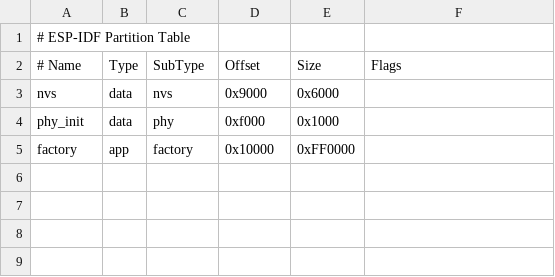
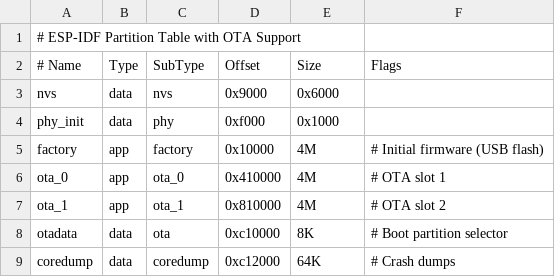
Before and after one commit to bitaxeorg/BAP-GT-TOUCH, a CSV file: partitions.csv, drawn as a sheet; the diff names each change by its address in the sheet, - before the commit and + after, or states it on an @@ line.

```diff
--- a/partitions.csv
+++ b/partitions.csv
-A1 (# Name): # ESP-IDF Partition Table
+A1 (# Name): # ESP-IDF Partition Table with OTA Support
-E5 (Size): 0xFF0000
+E5 (Size): 4M
-F5 (Flags): (empty)
+F5 (Flags): # Initial firmware (USB flash)
+row 6: ota_0 | app | ota_0 | 0x410000 | 4M | # OTA slot 1
+row 7: ota_1 | app | ota_1 | 0x810000 | 4M | # OTA slot 2
+row 8: otadata | data | ota | 0xc10000 | 8K | # Boot partition selector
+row 9: coredump | data | coredump | 0xc12000 | 64K | # Crash dumps
```
Also changed, not shown: 7 other files.
